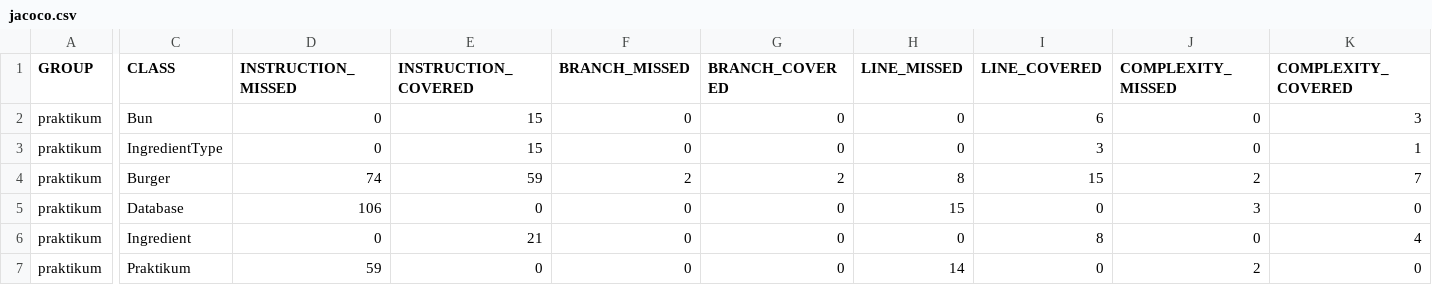
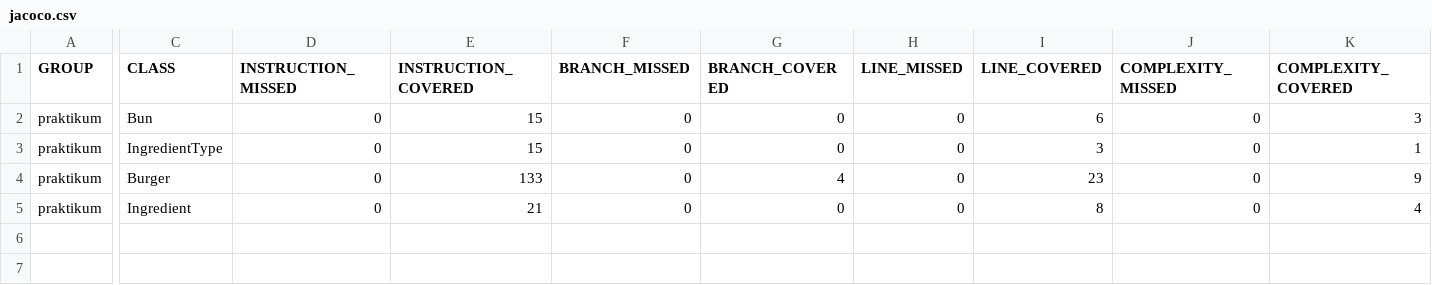
Before and after one commit to MosalevAleksey/Diplom_1, a CSV file: target/site/jacoco/jacoco.csv, drawn as a sheet; only a part is shown, gaps mark what is left out; rows hold the shown columns only; the diff covers the shown part only; the diff names each change by its address in the sheet, - before the commit and + after, or states it on an @@ line.

```diff
--- a/target/site/jacoco/jacoco.csv
+++ b/target/site/jacoco/jacoco.csv
-D4 (INSTRUCTION_MISSED): 74
+D4 (INSTRUCTION_MISSED): 0
-E4 (INSTRUCTION_COVERED): 59
+E4 (INSTRUCTION_COVERED): 133
-F4 (BRANCH_MISSED): 2
+F4 (BRANCH_MISSED): 0
-G4 (BRANCH_COVERED): 2
+G4 (BRANCH_COVERED): 4
-H4 (LINE_MISSED): 8
+H4 (LINE_MISSED): 0
-I4 (LINE_COVERED): 15
+I4 (LINE_COVERED): 23
-J4 (COMPLEXITY_MISSED): 2
+J4 (COMPLEXITY_MISSED): 0
-K4 (COMPLEXITY_COVERED): 7
+K4 (COMPLEXITY_COVERED): 9
-row 5: praktikum | Database | 106 | 0 | 0 | 0 | 15 | 0 | 3 | 0
-row 7: praktikum | Praktikum | 59 | 0 | 0 | 0 | 14 | 0 | 2 | 0
```
Also changed, not shown: 2 edited cells elsewhere in this file, 24 other files.
